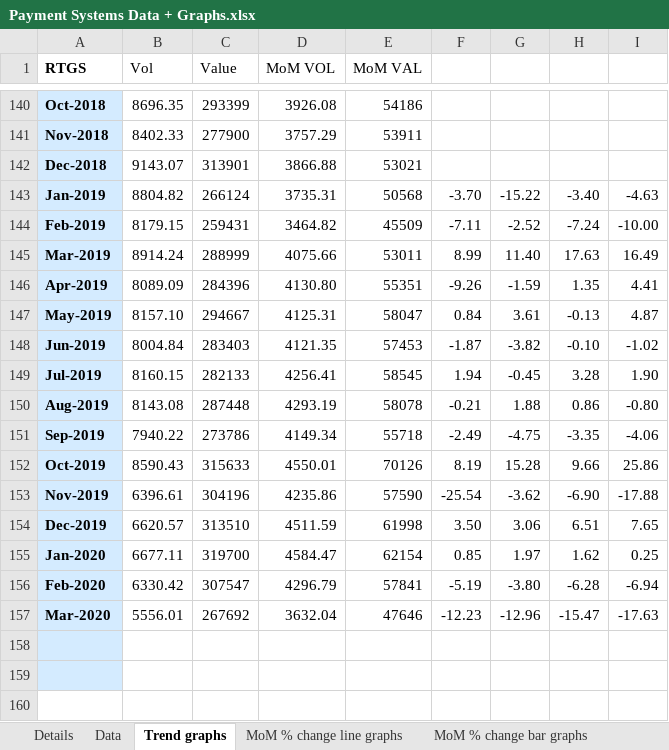
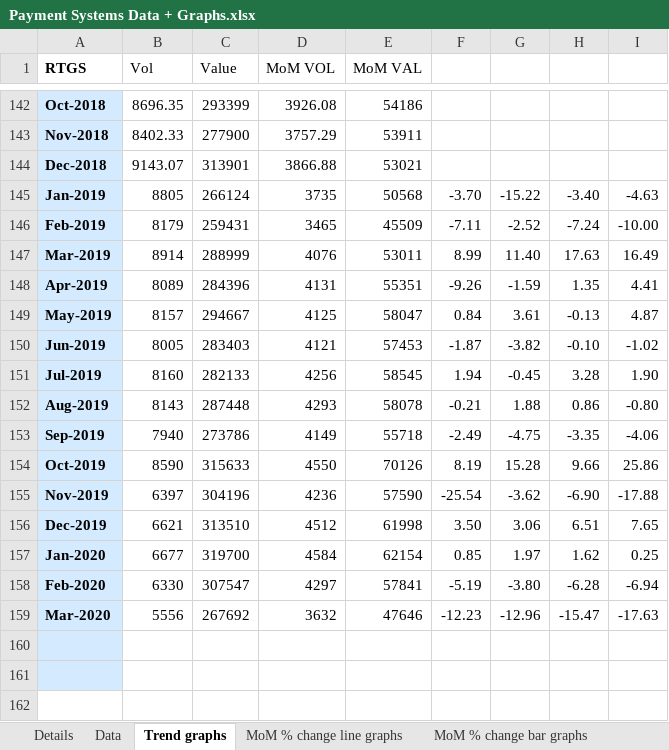
Before and after one commit to tusharsonthalia/IIT-B-Internship, an Excel workbook: Financial Data and Graphs/.xlsx files/Payment Systems Data + Graphs.xlsx, sheet Trend graphs, drawn as a sheet; only a part is shown, gaps mark what is left out; values as stored, in another font and other column widths than the file's, no borders; charts and pictures not drawn; addresses are those after the commit; the diff covers the shown part only; the diff names each change by its address in the sheet, - before the commit and + after, or states it on an @@ line.

Commit message:
Update Payment Systems Data + Graphs.xlsx

```diff
--- a/Financial Data and Graphs/.xlsx files/Payment Systems Data + Graphs.xlsx (sheet Trend graphs)
+++ b/Financial Data and Graphs/.xlsx files/Payment Systems Data + Graphs.xlsx (sheet Trend graphs)
-B145 (Vol): 8804.82
+B145 (Vol): 8805
-D145 (MoM VOL): 3735.31
+D145 (MoM VOL): 3735
-B146 (Vol): 8179.15
+B146 (Vol): 8179
-D146 (MoM VOL): 3464.82
+D146 (MoM VOL): 3465
-B147 (Vol): 8914.24
+B147 (Vol): 8914
-D147 (MoM VOL): 4075.66
+D147 (MoM VOL): 4076
-B148 (Vol): 8089.09
+B148 (Vol): 8089
-D148 (MoM VOL): 4130.80
+D148 (MoM VOL): 4131
-B149 (Vol): 8157.10
+B149 (Vol): 8157
-D149 (MoM VOL): 4125.31
+D149 (MoM VOL): 4125
-B150 (Vol): 8004.84
+B150 (Vol): 8005
-D150 (MoM VOL): 4121.35
+D150 (MoM VOL): 4121
-B151 (Vol): 8160.15
+B151 (Vol): 8160
-D151 (MoM VOL): 4256.41
+D151 (MoM VOL): 4256
-B152 (Vol): 8143.08
+B152 (Vol): 8143
-D152 (MoM VOL): 4293.19
+D152 (MoM VOL): 4293
-B153 (Vol): 7940.22
+B153 (Vol): 7940
-D153 (MoM VOL): 4149.34
+D153 (MoM VOL): 4149
-B154 (Vol): 8590.43
+B154 (Vol): 8590
-D154 (MoM VOL): 4550.01
+D154 (MoM VOL): 4550
-B155 (Vol): 6396.61
+B155 (Vol): 6397
-D155 (MoM VOL): 4235.86
+D155 (MoM VOL): 4236
-B156 (Vol): 6620.57
+B156 (Vol): 6621
-D156 (MoM VOL): 4511.59
+D156 (MoM VOL): 4512
-B157 (Vol): 6677.11
+B157 (Vol): 6677
-D157 (MoM VOL): 4584.47
+D157 (MoM VOL): 4584
-B158 (Vol): 6330.42
+B158 (Vol): 6330
-D158 (MoM VOL): 4296.79
+D158 (MoM VOL): 4297
-B159 (Vol): 5556.01
+B159 (Vol): 5556
-D159 (MoM VOL): 3632.04
+D159 (MoM VOL): 3632
```
Also changed, not shown: 5 added rows and 118 edited cells elsewhere in this sheet, sheet Bar chart data, sheet MoM data, sheet Data, other sheet tabs, formulas that keep their value, charts or pictures.
